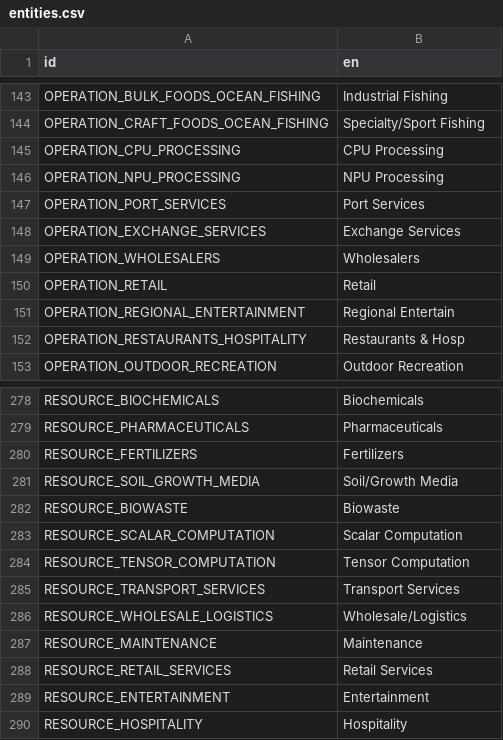
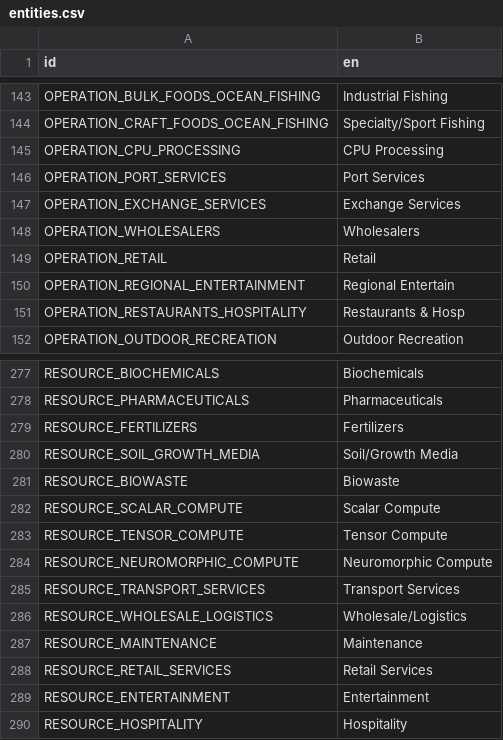
Before and after one commit to t2civ/astropolis_sdk, a CSV file: public/text/entities.csv, drawn as a sheet; only a part is shown, gaps mark what is left out.

Commit message:
Revise compute resources and units

```diff
--- a/public/text/entities.csv
+++ b/public/text/entities.csv
@@ -145,3 +145,2 @@ OPERATION_CRAFT_FOODS_OCEAN_FISHING,Specialty/Sport Fishing
 OPERATION_CPU_PROCESSING,CPU Processing
-OPERATION_NPU_PROCESSING,NPU Processing
 OPERATION_PORT_SERVICES,Port Services
@@ -282,4 +281,5 @@ RESOURCE_SOIL_GROWTH_MEDIA,Soil/Growth Media
 RESOURCE_BIOWASTE,Biowaste
-RESOURCE_SCALAR_COMPUTATION,Scalar Computation
-RESOURCE_TENSOR_COMPUTATION,Tensor Computation
+RESOURCE_SCALAR_COMPUTE,Scalar Compute
+RESOURCE_TENSOR_COMPUTE,Tensor Compute
+RESOURCE_NEUROMORPHIC_COMPUTE,Neuromorphic Compute
 RESOURCE_TRANSPORT_SERVICES,Transport Services
```
Also changed, not shown: public/tables/facilities_operations_capacities.tsv, public/tables/operations.tsv, 5 other files.
